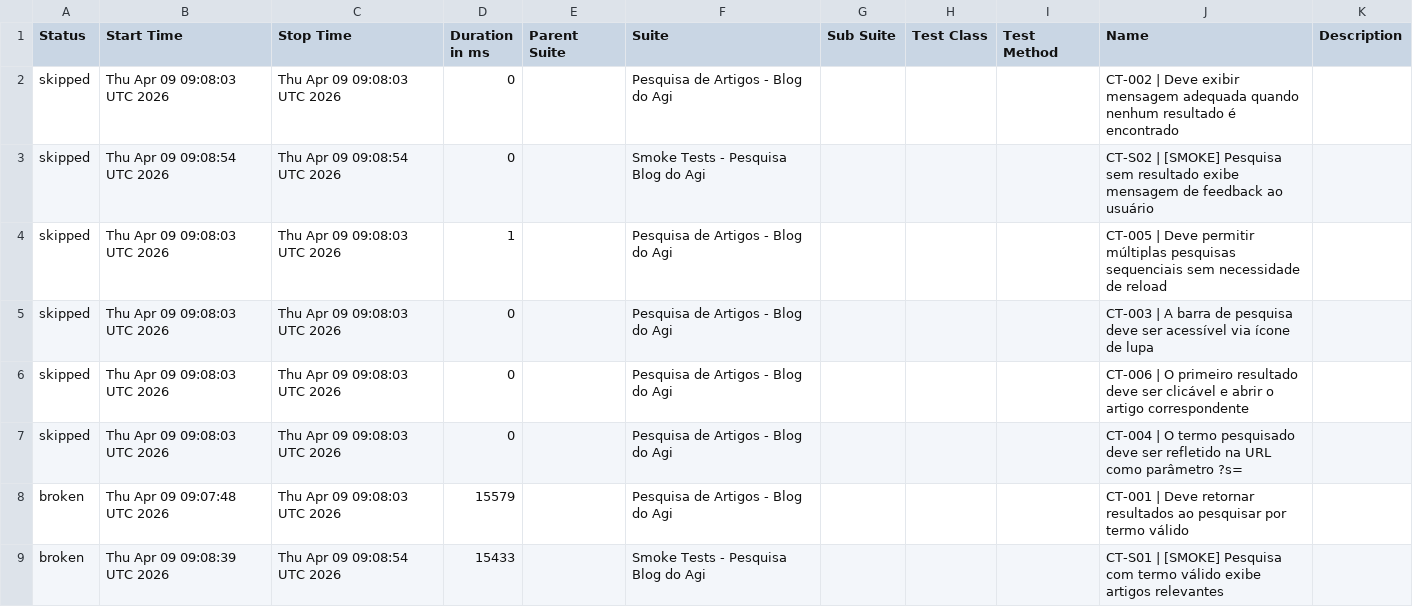
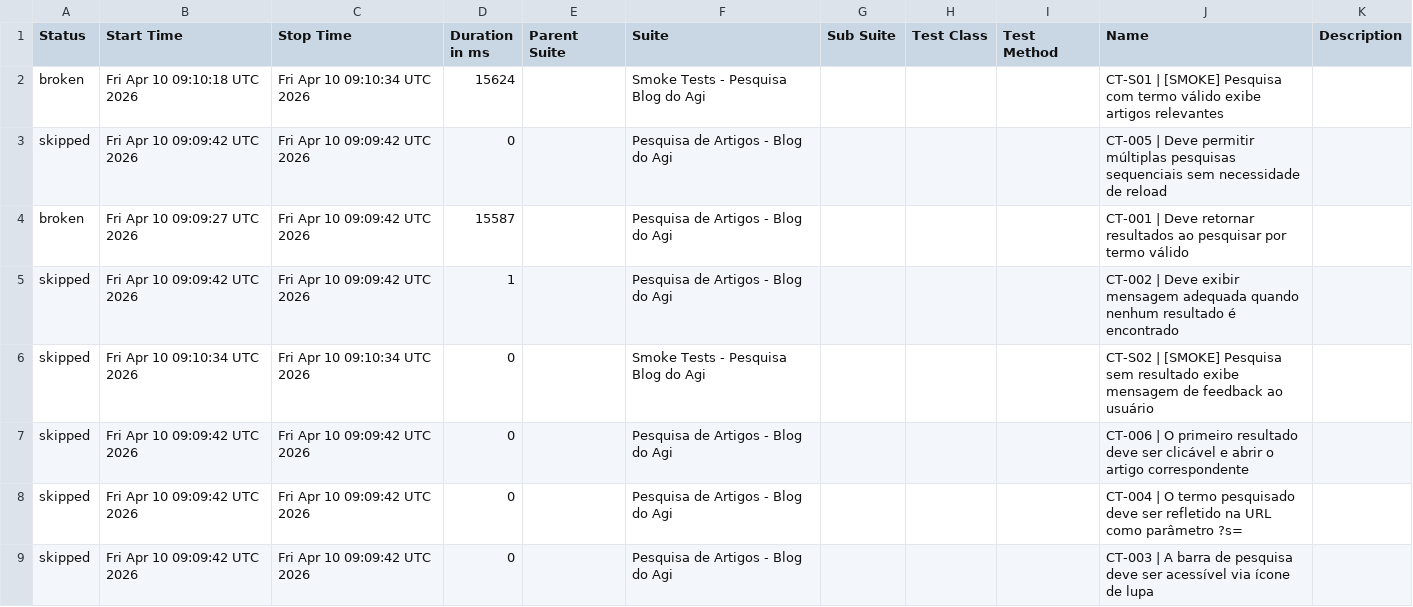
Before and after one commit to FranciscoGeorgeR/blogdoagi-cypress-tests, a CSV file: data/suites.csv, drawn as a sheet.

```diff
--- a/data/suites.csv
+++ b/data/suites.csv
@@ -1,9 +1,9 @@
 "Status","Start Time","Stop Time","Duration in ms","Parent Suite","Suite","Sub Suite","Test Class","Test Method","Name","Description"
-"skipped","Thu Apr 09 09:08:03 UTC 2026","Thu Apr 09 09:08:03 UTC 2026","0","","Pesquisa de Artigos - Blog do Agi","","","","CT-002 | Deve exibir mensagem adequada quando nenhum resultado é encontrado",""
-"skipped","Thu Apr 09 09:08:54 UTC 2026","Thu Apr 09 09:08:54 UTC 2026","0","","Smoke Tests - Pesquisa Blog do Agi","","","","CT-S02 | [SMOKE] Pesquisa sem resultado exibe mensagem de feedback ao usuário",""
-"skipped","Thu Apr 09 09:08:03 UTC 2026","Thu Apr 09 09:08:03 UTC 2026","1","","Pesquisa de Artigos - Blog do Agi","","","","CT-005 | Deve permitir múltiplas pesquisas sequenciais sem necessidade de reload",""
-"skipped","Thu Apr 09 09:08:03 UTC 2026","Thu Apr 09 09:08:03 UTC 2026","0","","Pesquisa de Artigos - Blog do Agi","","","","CT-003 | A barra de pesquisa deve ser acessível via ícone de lupa",""
-"skipped","Thu Apr 09 09:08:03 UTC 2026","Thu Apr 09 09:08:03 UTC 2026","0","","Pesquisa de Artigos - Blog do Agi","","","","CT-006 | O primeiro resultado deve ser clicável e abrir o artigo correspondente",""
-"skipped","Thu Apr 09 09:08:03 UTC 2026","Thu Apr 09 09:08:03 UTC 2026","0","","Pesquisa de Artigos - Blog do Agi","","","","CT-004 | O termo pesquisado deve ser refletido na URL como parâmetro ?s=",""
-"broken","Thu Apr 09 09:07:48 UTC 2026","Thu Apr 09 09:08:03 UTC 2026","15579","","Pesquisa de Artigos - Blog do Agi","","","","CT-001 | Deve retornar resultados ao pesquisar por termo válido",""
-"broken","Thu Apr 09 09:08:39 UTC 2026","Thu Apr 09 09:08:54 UTC 2026","15433","","Smoke Tests - Pesquisa Blog do Agi","","","","CT-S01 | [SMOKE] Pesquisa com termo válido exibe artigos relevantes",""
+"broken","Fri Apr 10 09:10:18 UTC 2026","Fri Apr 10 09:10:34 UTC 2026","15624","","Smoke Tests - Pesquisa Blog do Agi","","","","CT-S01 | [SMOKE] Pesquisa com termo válido exibe artigos relevantes",""
+"skipped","Fri Apr 10 09:09:42 UTC 2026","Fri Apr 10 09:09:42 UTC 2026","0","","Pesquisa de Artigos - Blog do Agi","","","","CT-005 | Deve permitir múltiplas pesquisas sequenciais sem necessidade de reload",""
+"broken","Fri Apr 10 09:09:27 UTC 2026","Fri Apr 10 09:09:42 UTC 2026","15587","","Pesquisa de Artigos - Blog do Agi","","","","CT-001 | Deve retornar resultados ao pesquisar por termo válido",""
+"skipped","Fri Apr 10 09:09:42 UTC 2026","Fri Apr 10 09:09:42 UTC 2026","1","","Pesquisa de Artigos - Blog do Agi","","","","CT-002 | Deve exibir mensagem adequada quando nenhum resultado é encontrado",""
+"skipped","Fri Apr 10 09:10:34 UTC 2026","Fri Apr 10 09:10:34 UTC 2026","0","","Smoke Tests - Pesquisa Blog do Agi","","","","CT-S02 | [SMOKE] Pesquisa sem resultado exibe mensagem de feedback ao usuário",""
+"skipped","Fri Apr 10 09:09:42 UTC 2026","Fri Apr 10 09:09:42 UTC 2026","0","","Pesquisa de Artigos - Blog do Agi","","","","CT-006 | O primeiro resultado deve ser clicável e abrir o artigo correspondente",""
+"skipped","Fri Apr 10 09:09:42 UTC 2026","Fri Apr 10 09:09:42 UTC 2026","0","","Pesquisa de Artigos - Blog do Agi","","","","CT-004 | O termo pesquisado deve ser refletido na URL como parâmetro ?s=",""
+"skipped","Fri Apr 10 09:09:42 UTC 2026","Fri Apr 10 09:09:42 UTC 2026","0","","Pesquisa de Artigos - Blog do Agi","","","","CT-003 | A barra de pesquisa deve ser acessível via ícone de lupa",""
```
Also changed, not shown: 55 other files.
